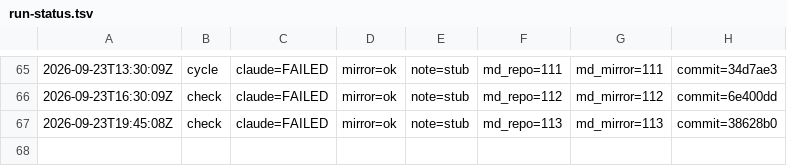
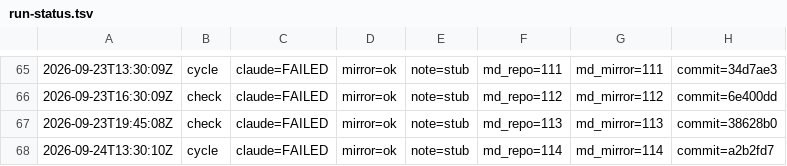
Before and after one commit to dovidlfeldman/awesome-systematic-trading, a TSV file: automation/run-status.tsv, drawn as a sheet; only a part is shown, gaps mark what is left out; the diff names each change by its address in the sheet, - before the commit and + after, or states it on an @@ line.

Commit message:
Run status: cycle claude=FAILED mirror=ok note=stub (114/114 md)

```diff
--- a/automation/run-status.tsv
+++ b/automation/run-status.tsv
+row 68: 2026-09-24T13:30:10Z | cycle | claude=FAILED | mirror=ok | note=stub | md_repo=114 | md_mirror=114 | commit=a2b2fd7
```
